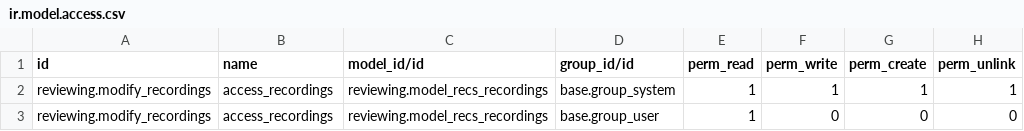
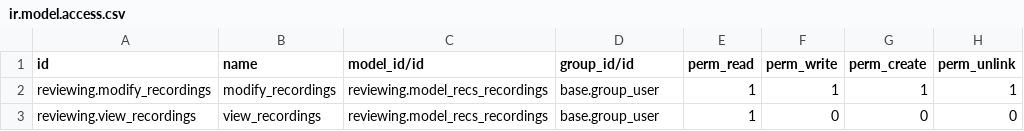
Before and after one commit to KpuBemKa/reviewing, a CSV file: security/ir.model.access.csv, drawn as a sheet.

Commit message:
access rights rename, date filter

```diff
--- a/security/ir.model.access.csv
+++ b/security/ir.model.access.csv
@@ -1,3 +1,3 @@
 id,name,model_id/id,group_id/id,perm_read,perm_write,perm_create,perm_unlink
-reviewing.modify_recordings,access_recordings,reviewing.model_recs_recordings,base.group_system,1,1,1,1
-reviewing.modify_recordings,access_recordings,reviewing.model_recs_recordings,base.group_user,1,0,0,0
+reviewing.modify_recordings,modify_recordings,reviewing.model_recs_recordings,base.group_user,1,1,1,1
+reviewing.view_recordings,view_recordings,reviewing.model_recs_recordings,base.group_user,1,0,0,0
```
Also changed, not shown: 2 other files.
